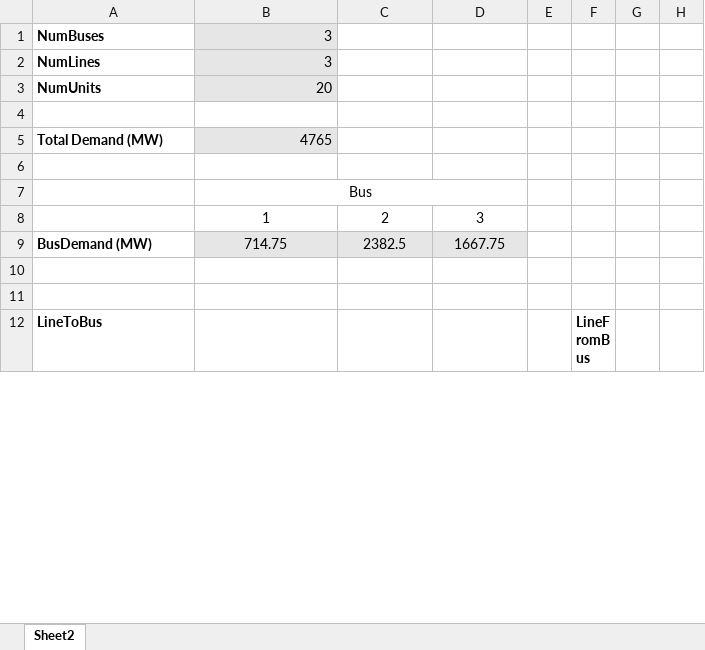
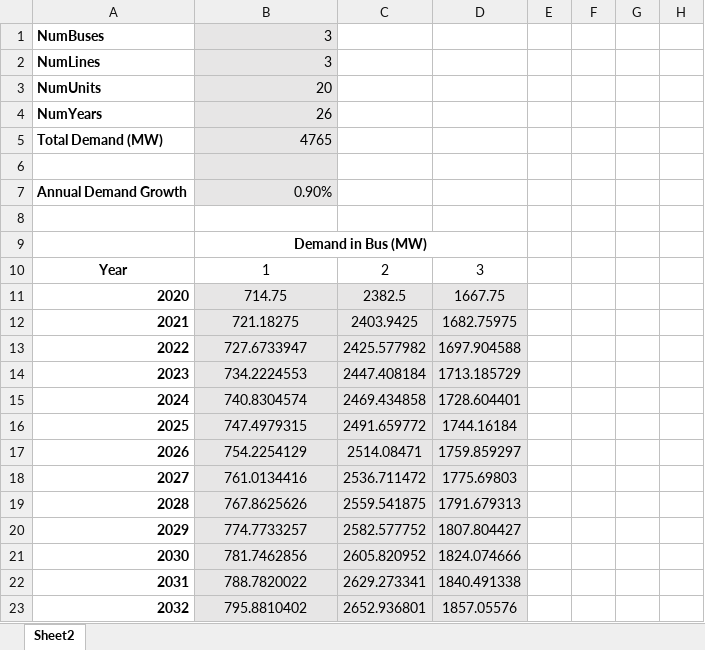
Before and after one commit to jawessel/ENV717A11, an Excel workbook: 717A11_data_in.xlsx, sheet Sheet2, drawn as a sheet; only a part is shown; the shorter side is filled out with more unchanged rows; values as stored, in another font and other column widths than the file's, no borders; removed rows and columns are numbered as before the commit, all else as after; rows hold the shown columns only; the diff covers the shown part only; the diff names each change by its address in the sheet, - before the commit and + after, or states it on an @@ line.

Commit message:
demand table in input excel sheet

```diff
--- a/717A11_data_in.xlsx (sheet Sheet2)
+++ b/717A11_data_in.xlsx (sheet Sheet2)
-row 4: (empty)
+row 4: NumYears | 26
-B4 fill: none
+B4 fill: #E7E6E6
-B6:B7 fill: none
+B6:B7 fill: #E7E6E6
@@ column A renumbered between rows 7 and 11 @@
-B7: Bus
+B7: 0.90%
-B7 alignment: center
+B7 alignment: right
-B7:D7 merged
+row 8: (empty)
+row 9:  | Demand in Bus (MW)
+row 12: 2021 | 721.18275 | 2403.9425 | 1682.75975
+row 13: 2022 | 727.6733947 | 2425.577982 | 1697.904588
+row 14: 2023 | 734.2224553 | 2447.408184 | 1713.185729
+row 15: 2024 | 740.8304574 | 2469.434858 | 1728.604401
+row 16: 2025 | 747.4979315 | 2491.659772 | 1744.16184
+row 17: 2026 | 754.2254129 | 2514.08471 | 1759.859297
+row 18: 2027 | 761.0134416 | 2536.711472 | 1775.69803
+row 19: 2028 | 767.8625626 | 2559.541875 | 1791.679313
+row 20: 2029 | 774.7733257 | 2582.577752 | 1807.804427
+row 21: 2030 | 781.7462856 | 2605.820952 | 1824.074666
+row 22: 2031 | 788.7820022 | 2629.273341 | 1840.491338
+row 23: 2032 | 795.8810402 | 2652.936801 | 1857.05576
```
Also changed, not shown: 13 added rows elsewhere in this sheet, formulas that keep their value.
